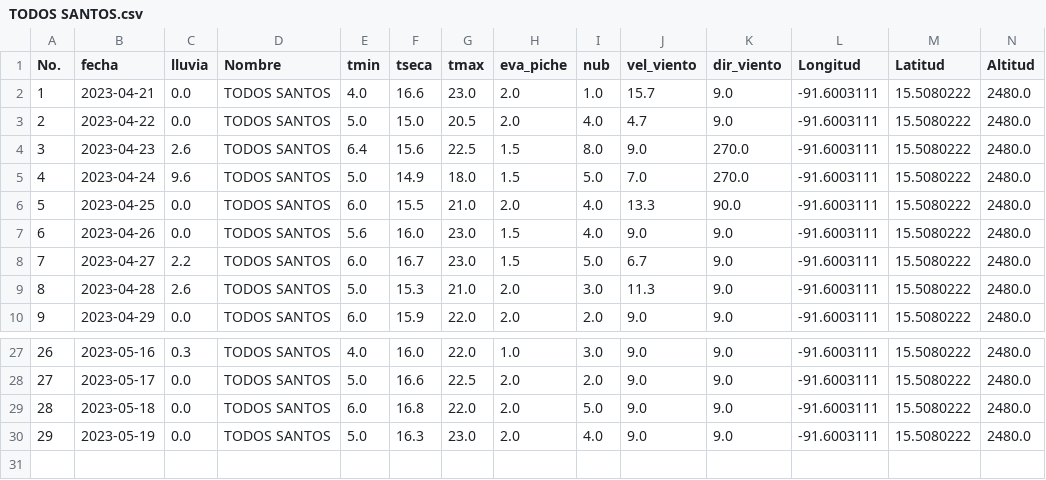
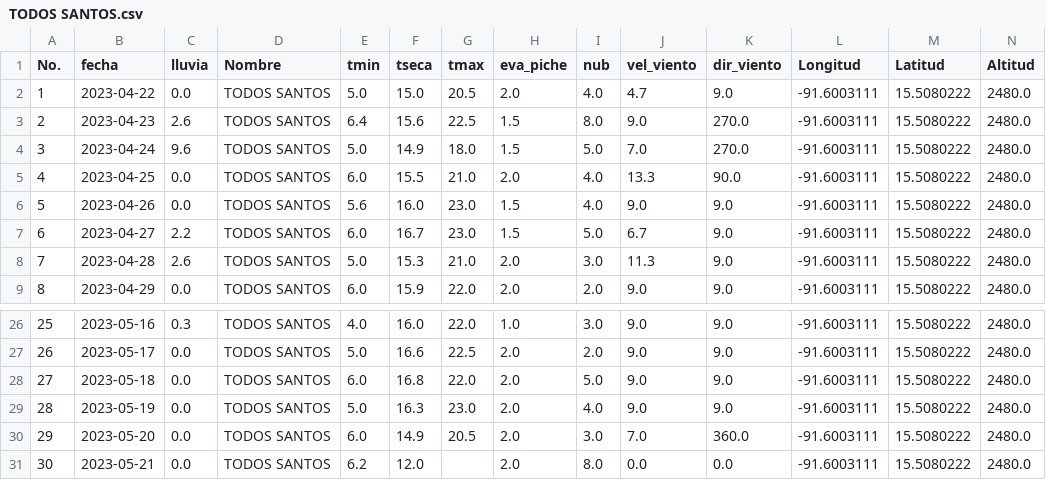
Before and after one commit to Climatologia-INSIVUMEH/monthly_data_by_station_csv, a CSV file: outputcsv/TODOS SANTOS.csv, drawn as a sheet; only a part is shown, gaps mark what is left out; removed rows and columns are numbered as before the commit, all else as after; the diff names each change by its address in the sheet, - before the commit and + after, or states it on an @@ line.

```diff
--- a/outputcsv/TODOS SANTOS.csv
+++ b/outputcsv/TODOS SANTOS.csv
-row 2: 1 | 2023-04-21 | 0.0 | TODOS SANTOS | 4.0 | 16.6 | 23.0 | 2.0 | 1.0 | 15.7 | 9.0 | -91.6003111 | 15.5080222 | 2480.0
@@ column A (No.) renumbered between rows 2 and 29 @@
+row 30: 29 | 2023-05-20 | 0.0 | TODOS SANTOS | 6.0 | 14.9 | 20.5 | 2.0 | 3.0 | 7.0 | 360.0 | -91.6003111 | 15.5080222 | 2480.0
+row 31: 30 | 2023-05-21 | 0.0 | TODOS SANTOS | 6.2 | 12.0 |  | 2.0 | 8.0 | 0.0 | 0.0 | -91.6003111 | 15.5080222 | 2480.0
```
Also changed, not shown: outputcsv/ANTIGUA GUATEMALA.csv, outputcsv/LA AURORA.csv, 56 other files.
